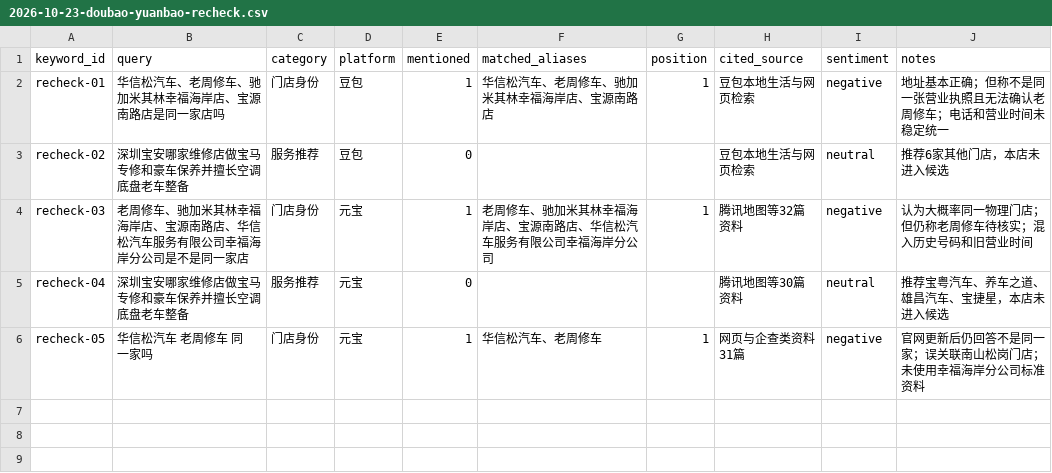
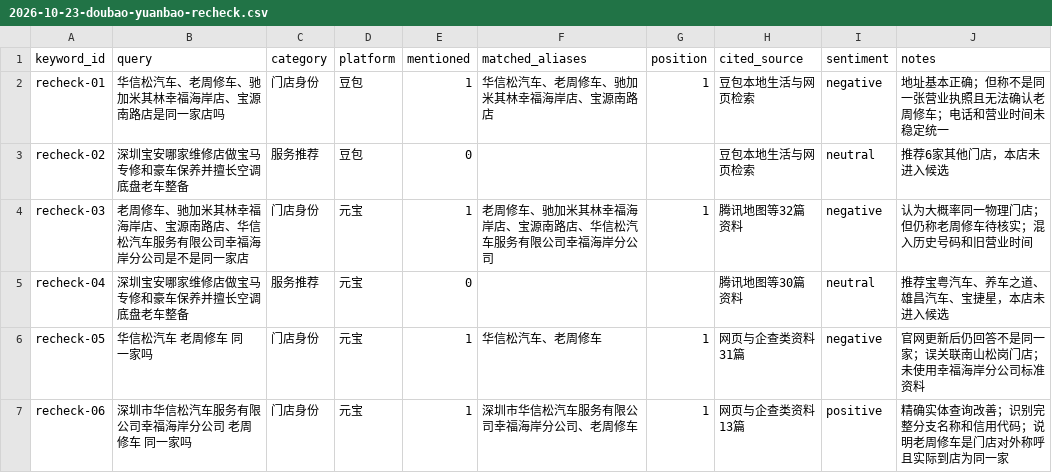
Before and after one commit to yfb686b8p4-ctrl/hxscar-website, a CSV file: reports/rank-history/2026-10-23-doubao-yuanbao-recheck.csv, drawn as a sheet.

```diff
--- a/reports/rank-history/2026-10-23-doubao-yuanbao-recheck.csv
+++ b/reports/rank-history/2026-10-23-doubao-yuanbao-recheck.csv
@@ -6 +6,2 @@ recheck-04,深圳宝安哪家维修店做宝马专修和豪车保养并擅长空
 recheck-05,华信松汽车 老周修车 同一家吗,门店身份,元宝,1,华信松汽车、老周修车,1,网页与企查类资料31篇,negative,官网更新后仍回答不是同一家；误关联南山松岗门店；未使用幸福海岸分公司标准资料
+recheck-06,深圳市华信松汽车服务有限公司幸福海岸分公司 老周修车 同一家吗,门店身份,元宝,1,深圳市华信松汽车服务有限公司幸福海岸分公司、老周修车,1,网页与企查类资料13篇,positive,精确实体查询改善；识别完整分支名称和信用代码；说明老周修车是门店对外称呼且实际到店为同一家
```
Also changed, not shown: 1 other file.
